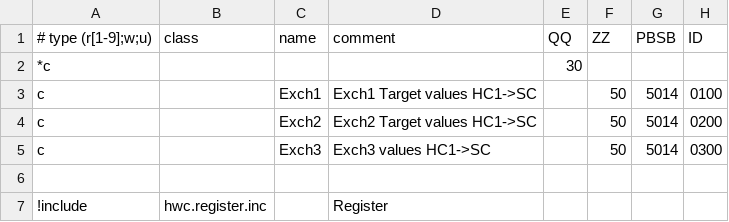
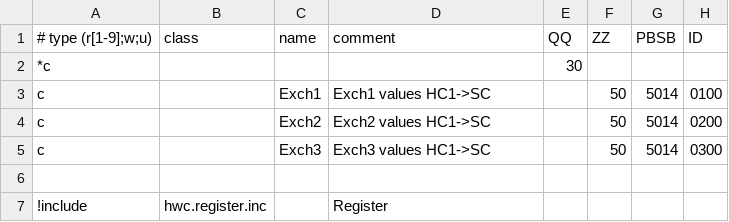
Before and after one commit to aghulas/ebusd-configuration-weishaupt, a CSV file: weishaupt/50..hc1.csv, drawn as a sheet; only a part is shown; the diff names each change by its address in the sheet, - before the commit and + after, or states it on an @@ line.

```diff
--- a/weishaupt/50..hc1.csv
+++ b/weishaupt/50..hc1.csv
-D3: Exch1 Target values HC1->SC
+D3: Exch1 values HC1->SC
-D4: Exch2 Target values HC1->SC
+D4: Exch2 values HC1->SC
```
Also changed, not shown: 1 other file.
